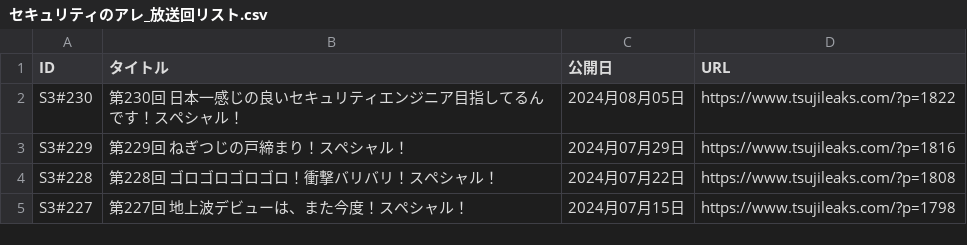
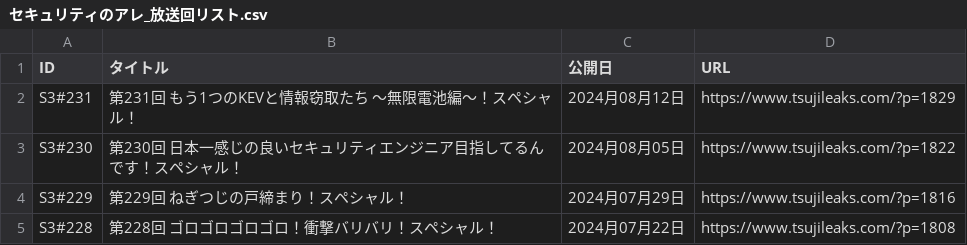
Before and after one commit to BerandaMegane/Security-no-ARE-words, a CSV file: docs/_downloads/ecd75f82bc707c730f006c30be00d885/セキュリティのアレ_放送回リスト.csv, drawn as a sheet; only a part is shown; the shorter side is filled out with more unchanged rows; the diff names each change by its address in the sheet, - before the commit and + after, or states it on an @@ line.

```diff
--- a/docs/_downloads/ecd75f82bc707c730f006c30be00d885/セキュリティのアレ_放送回リスト.csv
+++ b/docs/_downloads/ecd75f82bc707c730f006c30be00d885/セキュリティのアレ_放送回リスト.csv
+row 2: S3#231 | 第231回 もう1つのKEVと情報窃取たち ～無限電池編～！スペシャル！ | 2024月08月12日 | https://www.tsujileaks.com/?p=1829
```
Also changed, not shown: docs/_static/セキュリティのアレ_放送回リスト.csv, source/_static/セキュリティのアレ_放送回リスト.csv, 39 other files.
